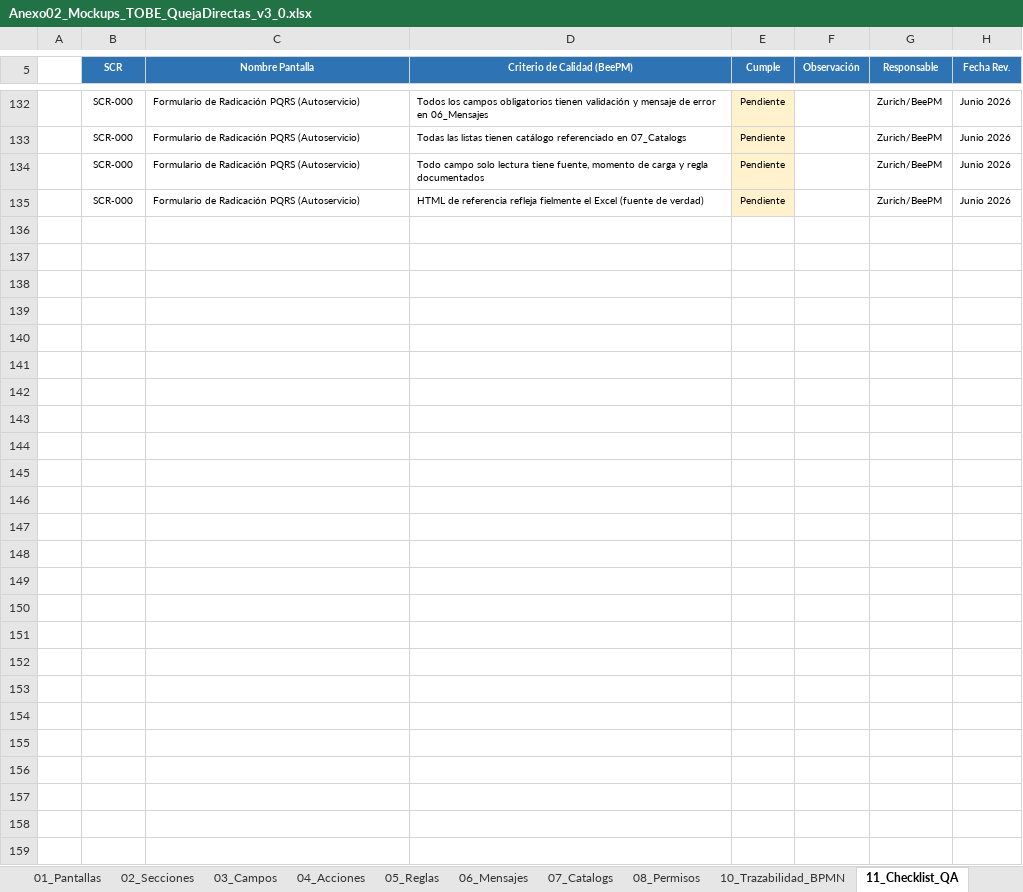
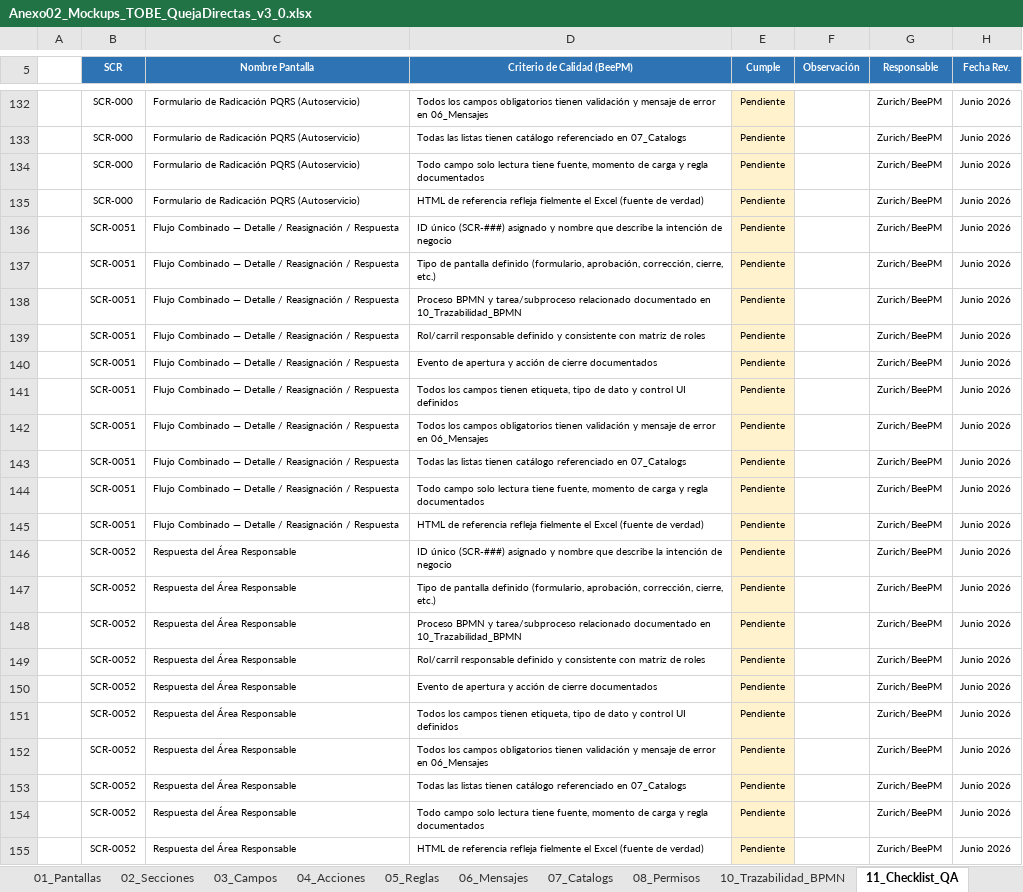
Before and after one commit to darthzulder/CLAUDEPM4Copia, an Excel workbook: pm4-app/insumos/Anexo02_Mockups_TOBE_QuejaDirectas_v3_0.xlsx, sheet 11_Checklist_QA, drawn as a sheet; only a part is shown, gaps mark what is left out; values as stored, in another font and other column widths than the file's, no borders; the diff names each change by its address in the sheet, - before the commit and + after, or states it on an @@ line.

```diff
--- a/pm4-app/insumos/Anexo02_Mockups_TOBE_QuejaDirectas_v3_0.xlsx (sheet 11_Checklist_QA)
+++ b/pm4-app/insumos/Anexo02_Mockups_TOBE_QuejaDirectas_v3_0.xlsx (sheet 11_Checklist_QA)
+row 136:  | SCR-0051 | Flujo Combinado — Detalle / Reasignación / Respuesta | ID único (SCR-###) asignado y nombre que describe la intención de negocio | Pendiente |  | Zurich/BeePM | Junio 2026
+row 137:  | SCR-0051 | Flujo Combinado — Detalle / Reasignación / Respuesta | Tipo de pantalla definido (formulario, aprobación, corrección, cierre, etc.) | Pendiente |  | Zurich/BeePM | Junio 2026
+row 138:  | SCR-0051 | Flujo Combinado — Detalle / Reasignación / Respuesta | Proceso BPMN y tarea/subproceso relacionado documentado en 10_Trazabilidad_BPMN | Pendiente |  | Zurich/BeePM | Junio 2026
+row 139:  | SCR-0051 | Flujo Combinado — Detalle / Reasignación / Respuesta | Rol/carril responsable definido y consistente con matriz de roles | Pendiente |  | Zurich/BeePM | Junio 2026
+row 140:  | SCR-0051 | Flujo Combinado — Detalle / Reasignación / Respuesta | Evento de apertura y acción de cierre documentados | Pendiente |  | Zurich/BeePM | Junio 2026
+row 141:  | SCR-0051 | Flujo Combinado — Detalle / Reasignación / Respuesta | Todos los campos tienen etiqueta, tipo de dato y control UI definidos | Pendiente |  | Zurich/BeePM | Junio 2026
+row 142:  | SCR-0051 | Flujo Combinado — Detalle / Reasignación / Respuesta | Todos los campos obligatorios tienen validación y mensaje de error en 06_Mensajes | Pendiente |  | Zurich/BeePM | Junio 2026
+row 143:  | SCR-0051 | Flujo Combinado — Detalle / Reasignación / Respuesta | Todas las listas tienen catálogo referenciado en 07_Catalogs | Pendiente |  | Zurich/BeePM | Junio 2026
+row 144:  | SCR-0051 | Flujo Combinado — Detalle / Reasignación / Respuesta | Todo campo solo lectura tiene fuente, momento de carga y regla documentados | Pendiente |  | Zurich/BeePM | Junio 2026
+row 145:  | SCR-0051 | Flujo Combinado — Detalle / Reasignación / Respuesta | HTML de referencia refleja fielmente el Excel (fuente de verdad) | Pendiente |  | Zurich/BeePM | Junio 2026
+row 146:  | SCR-0052 | Respuesta del Área Responsable | ID único (SCR-###) asignado y nombre que describe la intención de negocio | Pendiente |  | Zurich/BeePM | Junio 2026
+row 147:  | SCR-0052 | Respuesta del Área Responsable | Tipo de pantalla definido (formulario, aprobación, corrección, cierre, etc.) | Pendiente |  | Zurich/BeePM | Junio 2026
+row 148:  | SCR-0052 | Respuesta del Área Responsable | Proceso BPMN y tarea/subproceso relacionado documentado en 10_Trazabilidad_BPMN | Pendiente |  | Zurich/BeePM | Junio 2026
+row 149:  | SCR-0052 | Respuesta del Área Responsable | Rol/carril responsable definido y consistente con matriz de roles | Pendiente |  | Zurich/BeePM | Junio 2026
+row 150:  | SCR-0052 | Respuesta del Área Responsable | Evento de apertura y acción de cierre documentados | Pendiente |  | Zurich/BeePM | Junio 2026
+row 151:  | SCR-0052 | Respuesta del Área Responsable | Todos los campos tienen etiqueta, tipo de dato y control UI definidos | Pendiente |  | Zurich/BeePM | Junio 2026
+row 152:  | SCR-0052 | Respuesta del Área Responsable | Todos los campos obligatorios tienen validación y mensaje de error en 06_Mensajes | Pendiente |  | Zurich/BeePM | Junio 2026
+row 153:  | SCR-0052 | Respuesta del Área Responsable | Todas las listas tienen catálogo referenciado en 07_Catalogs | Pendiente |  | Zurich/BeePM | Junio 2026
+row 154:  | SCR-0052 | Respuesta del Área Responsable | Todo campo solo lectura tiene fuente, momento de carga y regla documentados | Pendiente |  | Zurich/BeePM | Junio 2026
+row 155:  | SCR-0052 | Respuesta del Área Responsable | HTML de referencia refleja fielmente el Excel (fuente de verdad) | Pendiente |  | Zurich/BeePM | Junio 2026
```
Also changed, not shown: sheet 03_Campos, sheet 02_Secciones, sheet 05_Reglas, sheet 04_Acciones, sheet 06_Mensajes, sheet SCR-008, 5 more sheets, other sheet tabs.
